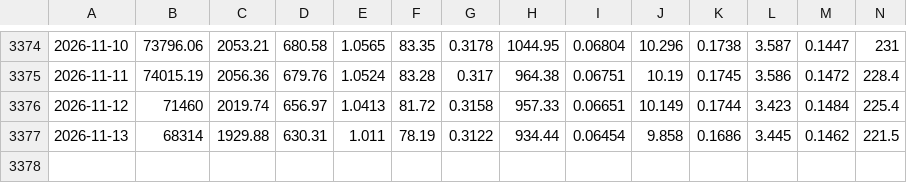
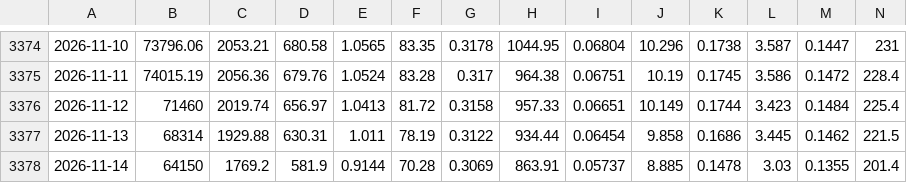
Before and after one commit to Nuv51/crypto-paper-sim, a CSV file: mercado/state/closes.csv, drawn as a sheet; only a part is shown, gaps mark what is left out; rows hold the shown columns only; the diff names each change by its address in the sheet, - before the commit and + after, or states it on an @@ line.

```diff
--- a/mercado/state/closes.csv
+++ b/mercado/state/closes.csv
+row 3378: 2026-11-14 | 64150 | 1769.2 | 581.9 | 0.9144 | 70.28 | 0.3069 | 863.91 | 0.05737 | 8.885 | 0.1478 | 3.03 | 0.1355 | 201.4
```
Also changed, not shown: 22 other files.
